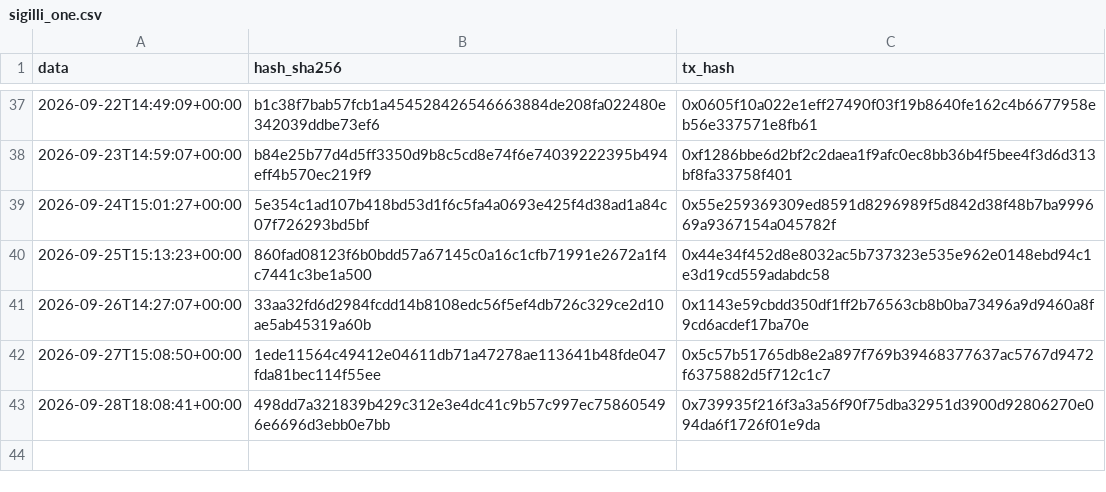
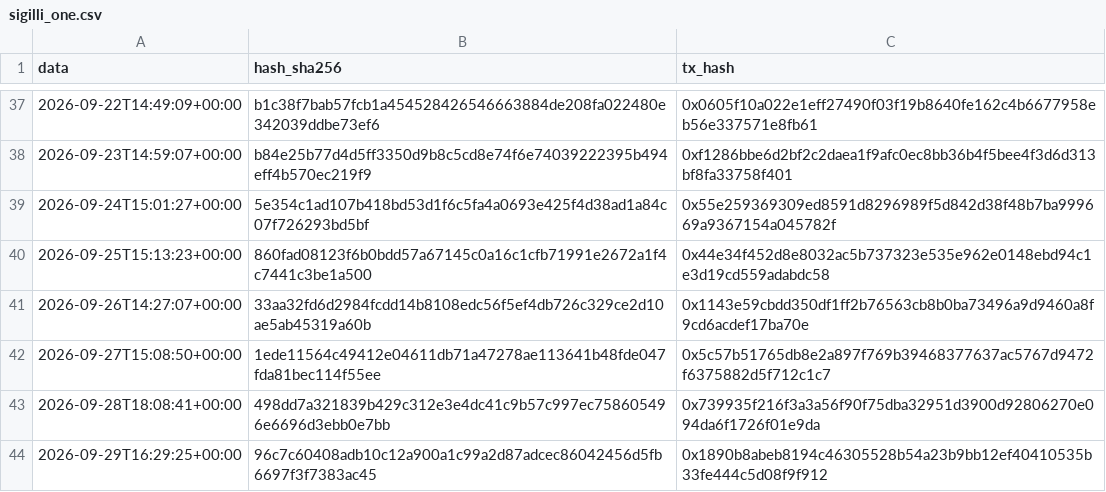
Before and after one commit to Alex00975/btc-accumulator-data, a CSV file: pubblico_one/sigilli_one.csv, drawn as a sheet; only a part is shown, gaps mark what is left out.

```diff
--- a/pubblico_one/sigilli_one.csv
+++ b/pubblico_one/sigilli_one.csv
@@ -43 +43,2 @@ data,hash_sha256,tx_hash
 2026-09-28T18:08:41+00:00,498dd7a321839b429c312e3e4dc41c9b57c997ec758605496e6696d3ebb0e7bb,0x739935f216f3a3a56f90f75dba32951d3900d92806270e094da6f1726f01e9da
+2026-09-29T16:29:25+00:00,96c7c60408adb10c12a900a1c99a2d87adcec86042456d5fb6697f3f7383ac45,0x1890b8abeb8194c46305528b54a23b9bb12ef40410535b33fe444c5d08f9f912
```
Also changed, not shown: pubblico_one/operazioni_one.csv, 4 other files.
